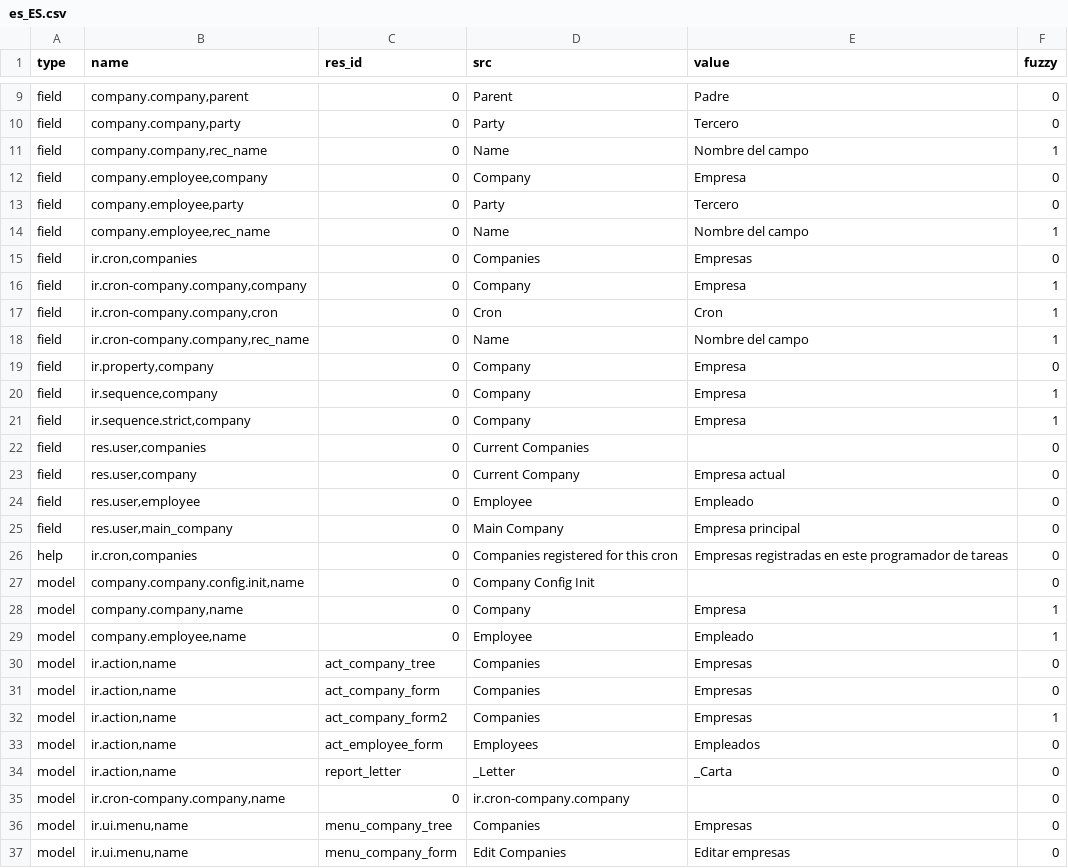
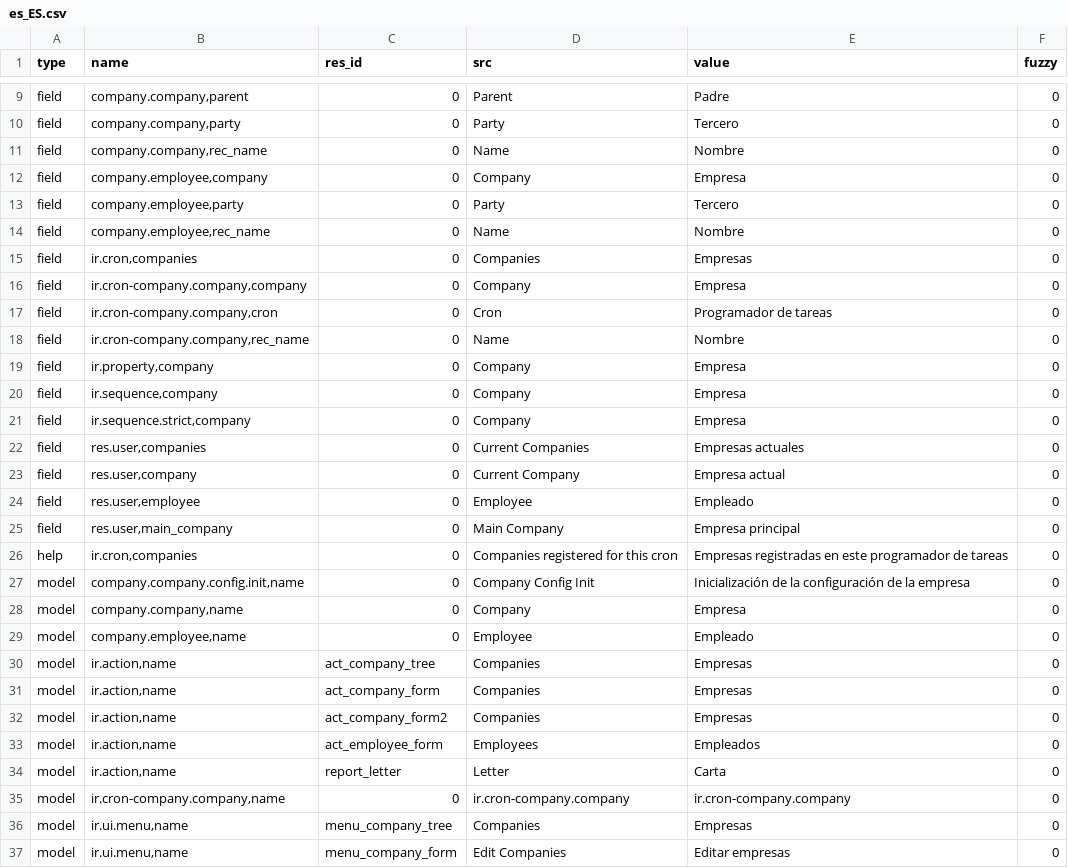
Before and after one commit to coopengo/company, a CSV file: es_ES.csv, drawn as a sheet; only a part is shown, gaps mark what is left out; the diff covers the shown part only.

Commit message:
Updated es_ES translations

```diff
--- a/es_ES.csv
+++ b/es_ES.csv
@@ -10,14 +10,14 @@ field,"company.company,parent",0,Parent,Padre,0
 field,"company.company,party",0,Party,Tercero,0
-field,"company.company,rec_name",0,Name,Nombre del campo,1
+field,"company.company,rec_name",0,Name,Nombre,0
 field,"company.employee,company",0,Company,Empresa,0
 field,"company.employee,party",0,Party,Tercero,0
-field,"company.employee,rec_name",0,Name,Nombre del campo,1
+field,"company.employee,rec_name",0,Name,Nombre,0
 field,"ir.cron,companies",0,Companies,Empresas,0
-field,"ir.cron-company.company,company",0,Company,Empresa,1
-field,"ir.cron-company.company,cron",0,Cron,Cron,1
-field,"ir.cron-company.company,rec_name",0,Name,Nombre del campo,1
+field,"ir.cron-company.company,company",0,Company,Empresa,0
+field,"ir.cron-company.company,cron",0,Cron,Programador de tareas,0
+field,"ir.cron-company.company,rec_name",0,Name,Nombre,0
 field,"ir.property,company",0,Company,Empresa,0
-field,"ir.sequence,company",0,Company,Empresa,1
-field,"ir.sequence.strict,company",0,Company,Empresa,1
-field,"res.user,companies",0,Current Companies,,0
+field,"ir.sequence,company",0,Company,Empresa,0
+field,"ir.sequence.strict,company",0,Company,Empresa,0
+field,"res.user,companies",0,Current Companies,Empresas actuales,0
 field,"res.user,company",0,Current Company,Empresa actual,0
@@ -26,11 +26,11 @@ field,"res.user,main_company",0,Main Company,Empresa principal,0
 help,"ir.cron,companies",0,Companies registered for this cron,Empresas registradas en este programador de tareas,0
-model,"company.company.config.init,name",0,Company Config Init,,0
-model,"company.company,name",0,Company,Empresa,1
-model,"company.employee,name",0,Employee,Empleado,1
+model,"company.company.config.init,name",0,Company Config Init,Inicialización de la configuración de la empresa,0
+model,"company.company,name",0,Company,Empresa,0
+model,"company.employee,name",0,Employee,Empleado,0
 model,"ir.action,name",act_company_tree,Companies,Empresas,0
 model,"ir.action,name",act_company_form,Companies,Empresas,0
-model,"ir.action,name",act_company_form2,Companies,Empresas,1
+model,"ir.action,name",act_company_form2,Companies,Empresas,0
 model,"ir.action,name",act_employee_form,Employees,Empleados,0
-model,"ir.action,name",report_letter,_Letter,_Carta,0
-model,"ir.cron-company.company,name",0,ir.cron-company.company,,0
+model,"ir.action,name",report_letter,Letter,Carta,0
+model,"ir.cron-company.company,name",0,ir.cron-company.company,ir.cron-company.company,0
 model,"ir.ui.menu,name",menu_company_tree,Companies,Empresas,0
```
Also changed, not shown: 1 edited cell elsewhere in this file, 1 other file.
